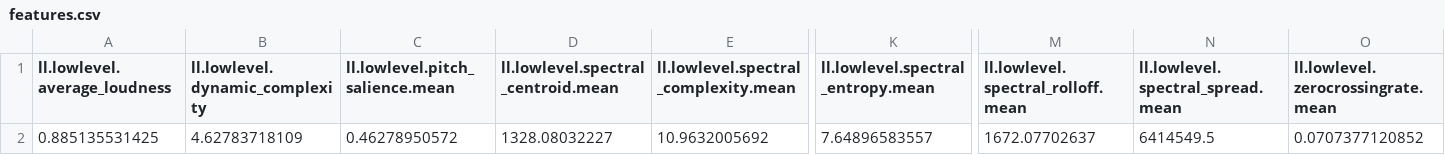
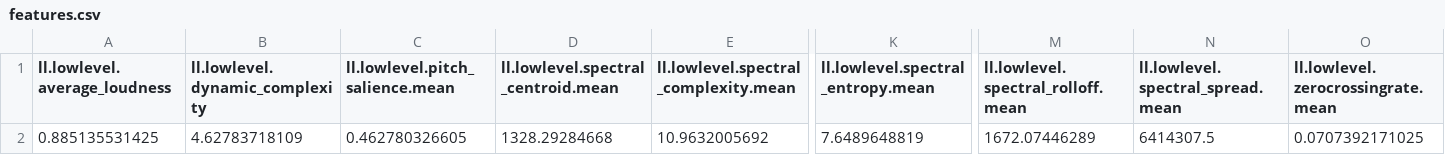
Before and after one commit to Atilik/dl4m_final_project, a CSV file: features.csv, drawn as a sheet; only a part is shown, gaps mark what is left out; the diff names each change by its address in the sheet, - before the commit and + after, or states it on an @@ line.

```diff
--- a/features.csv
+++ b/features.csv
-C2 (ll.lowlevel.pitch_salience.mean): 0.46278950572
+C2 (ll.lowlevel.pitch_salience.mean): 0.462780326605
-D2: 1328.08032227
+D2: 1328.29284668
-K2: 7.64896583557
+K2: 7.6489648819
-M2: 1672.07702637
+M2: 1672.07446289
-N2 (ll.lowlevel.spectral_spread.mean): 6414549.5
+N2 (ll.lowlevel.spectral_spread.mean): 6414307.5
-O2: 0.0707377120852
+O2: 0.0707392171025
```
Also changed, not shown: 3 other files.
